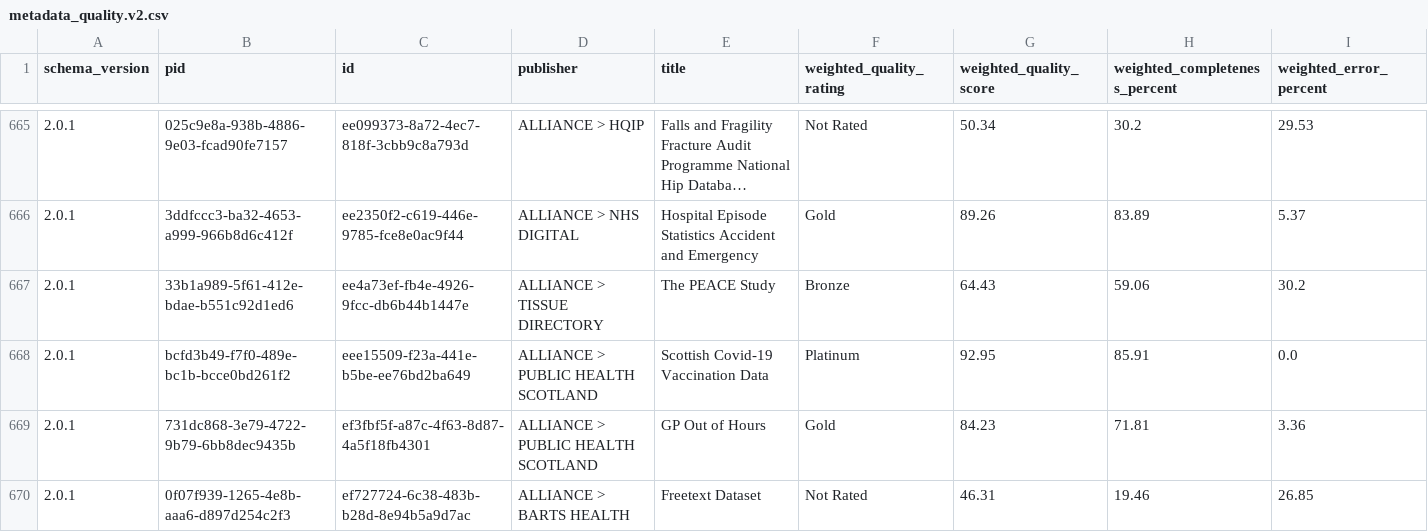
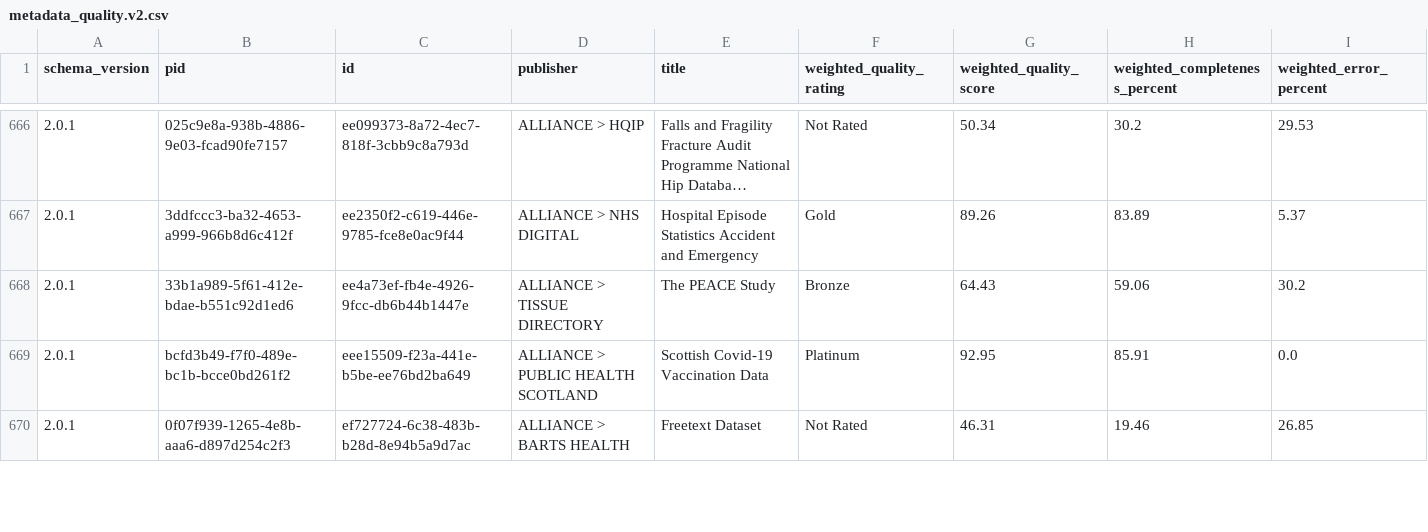
Before and after one commit to HDRUK/datasets, a CSV file: reports/latest/metadata_quality.v2.csv, drawn as a sheet; only a part is shown, gaps mark what is left out; long unchanged cells end in …; the diff covers the shown part only.

```diff
--- a/reports/latest/metadata_quality.v2.csv
+++ b/reports/latest/metadata_quality.v2.csv
@@ -668,3 +669,2 @@ schema_version,pid,id,publisher,title,weighted_quality_rating,weighted_quality_s
 2.0.1,bcfd3b49-f7f0-489e-bc1b-bcce0bd261f2,eee15509-f23a-441e-b5be-ee76bd2ba649,ALLIANCE > PUBLIC HEALTH SCOTLAND,Scottish Covid-19 Vaccination Data,Platinum,92.95,85.91,0.0
-2.0.1,731dc868-3e79-4722-9b79-6bb8dec9435b,ef3fbf5f-a87c-4f63-8d87-4a5f18fb4301,ALLIANCE > PUBLIC HEALTH SCOTLAND,GP Out of Hours,Gold,84.23,71.81,3.36
 2.0.1,0f07f939-1265-4e8b-aaa6-d897d254c2f3,ef727724-6c38-483b-b28d-8e94b5a9d7ac,ALLIANCE > BARTS HEALTH,Freetext Dataset,Not Rated,46.31,19.46,26.85
```
Also changed, not shown: 10 added rows and 7 removed rows elsewhere in this file, reports/data_utility.csv, reports/metadata_quality.csv, 19 other files.
